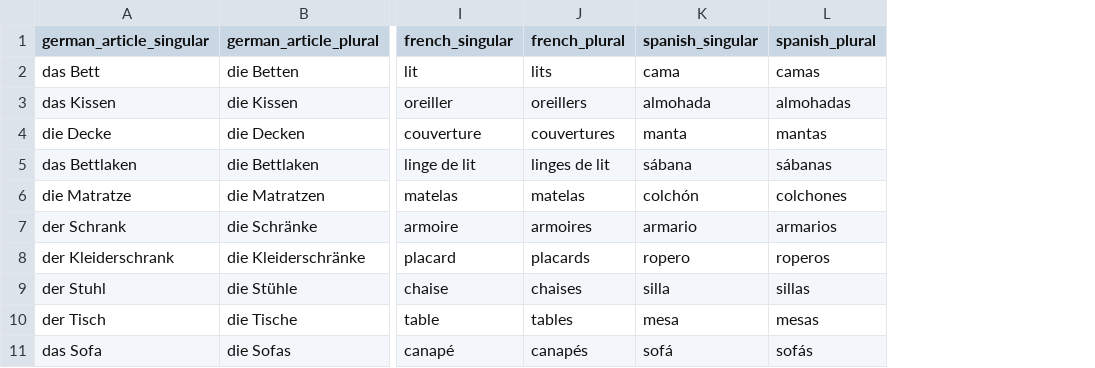
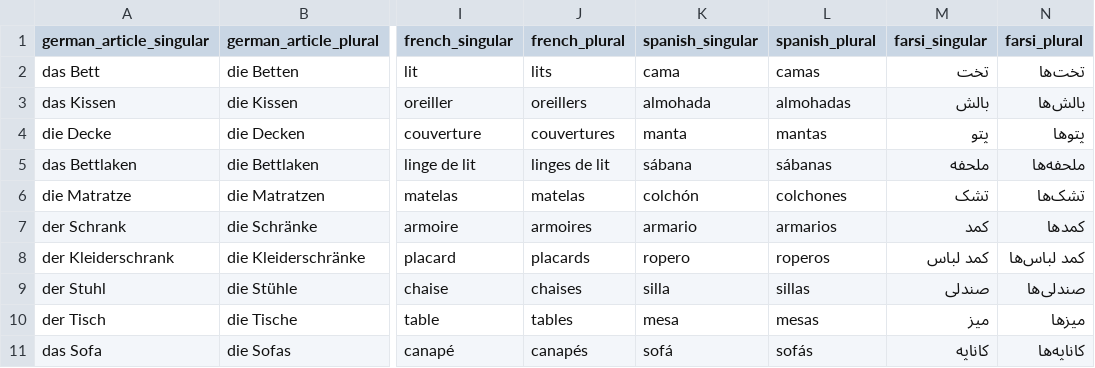
Before and after one commit to LilyLingua/label-generator, a CSV file: words.csv, drawn as a sheet; only a part is shown, gaps mark what is left out; the diff names each change by its address in the sheet, - before the commit and + after, or states it on an @@ line.

```diff
--- a/words.csv
+++ b/words.csv
+column M (farsi_singular), rows 2-11: تخت | بالش | پتو | ملحفه | تشک | کمد | کمد لباس | صندلی | میز | کاناپه
+column N (farsi_plural), rows 2-11: تخت‌ها | بالش‌ها | پتوها | ملحفه‌ها | تشک‌ها | کمد‌ها | کمد لباس‌ها | صندلی‌ها | میز‌ها | کاناپه‌ها
```
Also changed, not shown: 4 other files.
